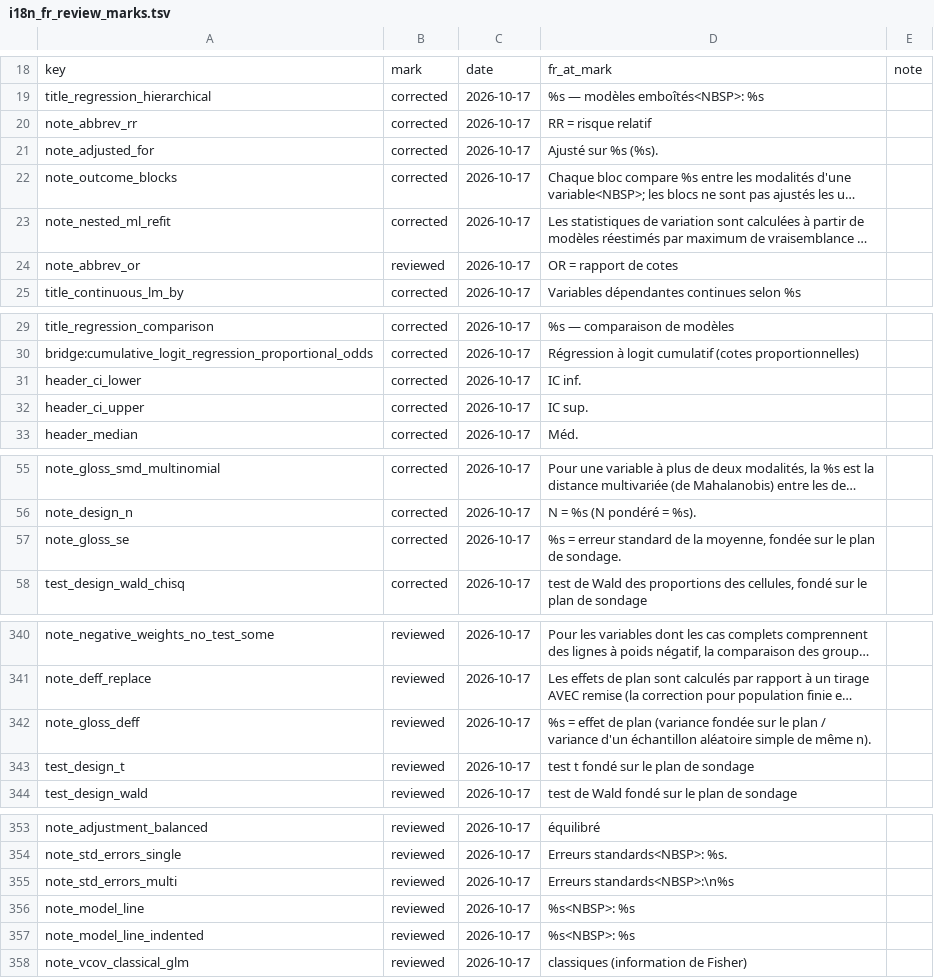
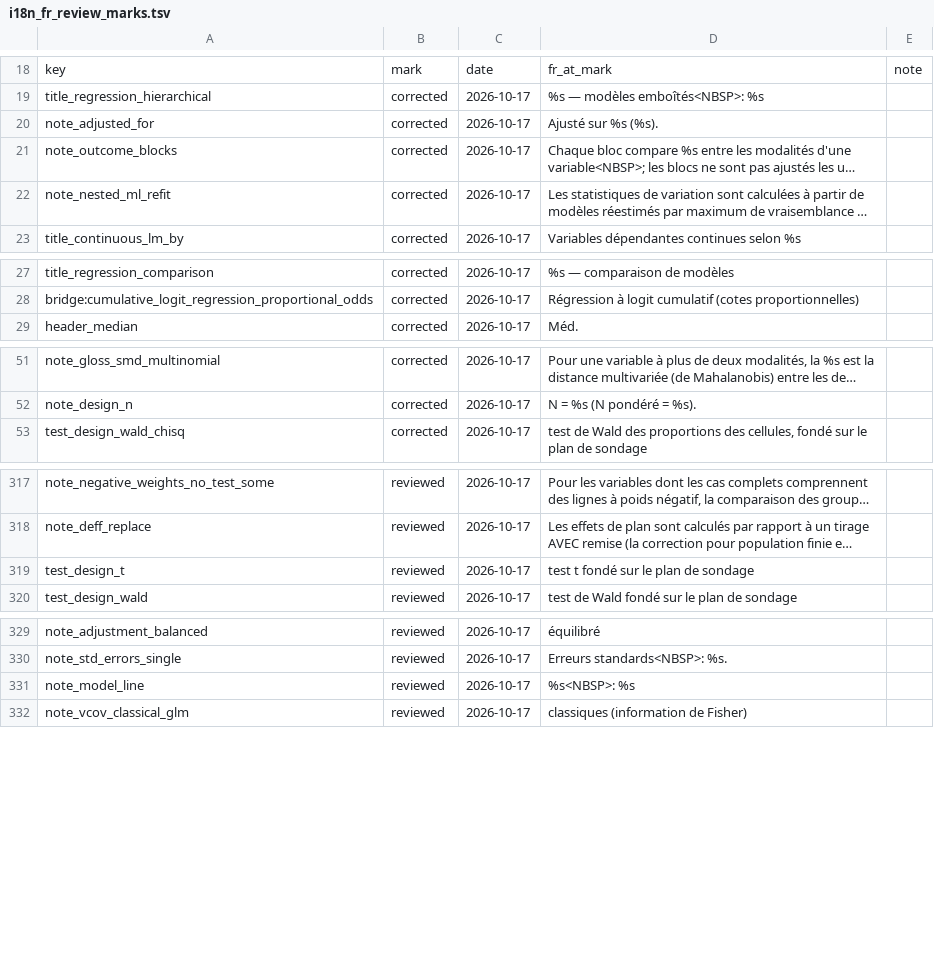
Before and after one commit to amaltawfik/spicy, a TSV file: dev/i18n_fr_review_marks.tsv, drawn as a sheet; only a part is shown, gaps mark what is left out; long unchanged cells end in …; the diff covers the shown part only; the diff names each change by its address in the sheet, - before the commit and + after, or states it on an @@ line.

Commit message:
Fixes from the NEWS review: no missing_note attribute; every error names the function called (assoc_measure, an invalid keep pattern); table_continuous_lm() drops the test under p_value = FALSE, shows the observed group of a one-level outcome, and runs the rank tests on groups each constant on their own value (the no-inference rule applies to means); the categorical tables mark an untested comparison as undefined and name no measure for it; the glm.nb standard-error line goes through the registry and the glmer.nb theta follows decimal_mark; the table_outcome() blocks sentence is true; one warning per NA weight; a labelled by heads its groups by value labels; table_categorical_svy() selects categorical columns by default; the French review tool runs again; the help texts match the code

```diff
--- a/dev/i18n_fr_review_marks.tsv
+++ b/dev/i18n_fr_review_marks.tsv
-row 20: note_abbrev_rr | corrected | 2026-10-17 | RR = risque relatif
-row 24: note_abbrev_or | reviewed | 2026-10-17 | OR = rapport de cotes
-row 31: header_ci_lower | corrected | 2026-10-17 | IC inf.
-row 32: header_ci_upper | corrected | 2026-10-17 | IC sup.
-row 57: note_gloss_se | corrected | 2026-10-17 | %s = erreur standard de la moyenne, fondée sur le plan de sondage.
-row 342: note_gloss_deff | reviewed | 2026-10-17 | %s = effet de plan (variance fondée sur le plan / variance d'un échantillon aléatoire simple de même n).
-row 355: note_std_errors_multi | reviewed | 2026-10-17 | Erreurs standards<NBSP>:\n%s
-row 357: note_model_line_indented | reviewed | 2026-10-17 | %s<NBSP>: %s
```
Also changed, not shown: 18 removed rows elsewhere in this file, 53 other files.
